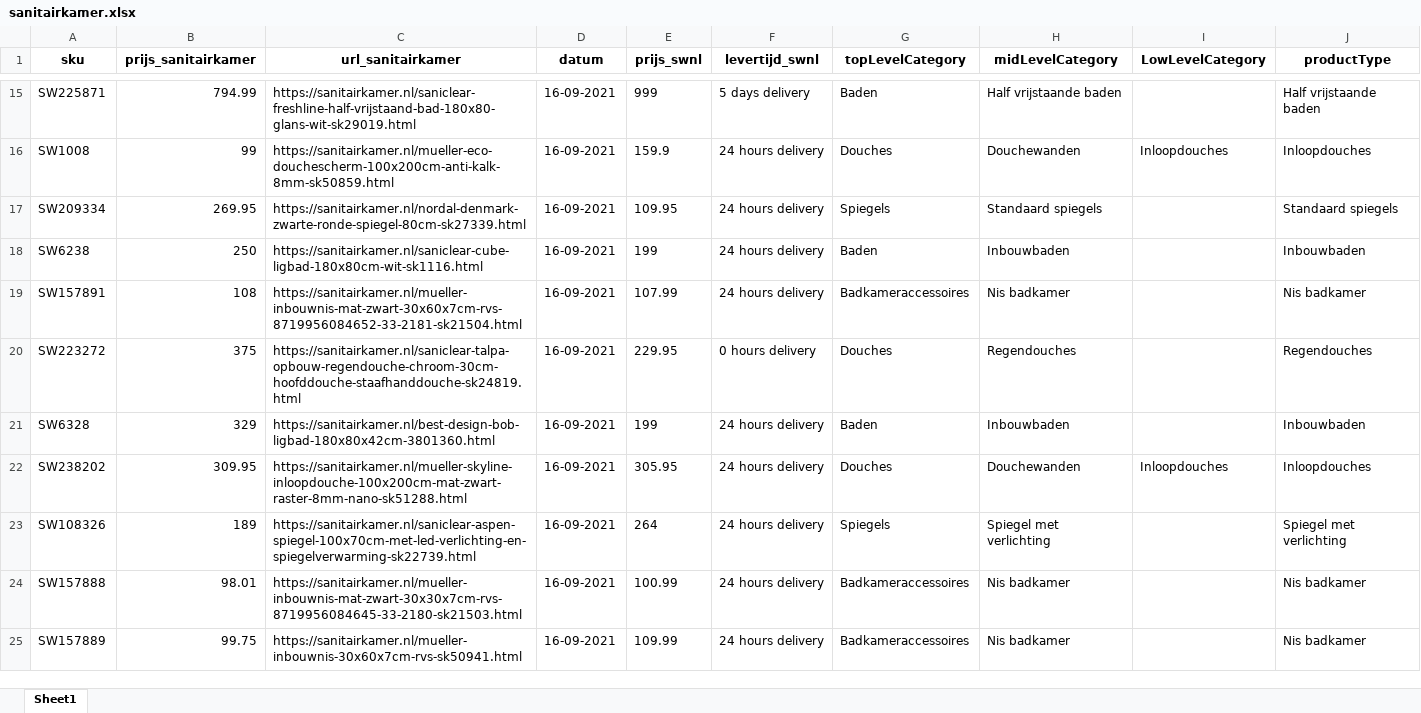
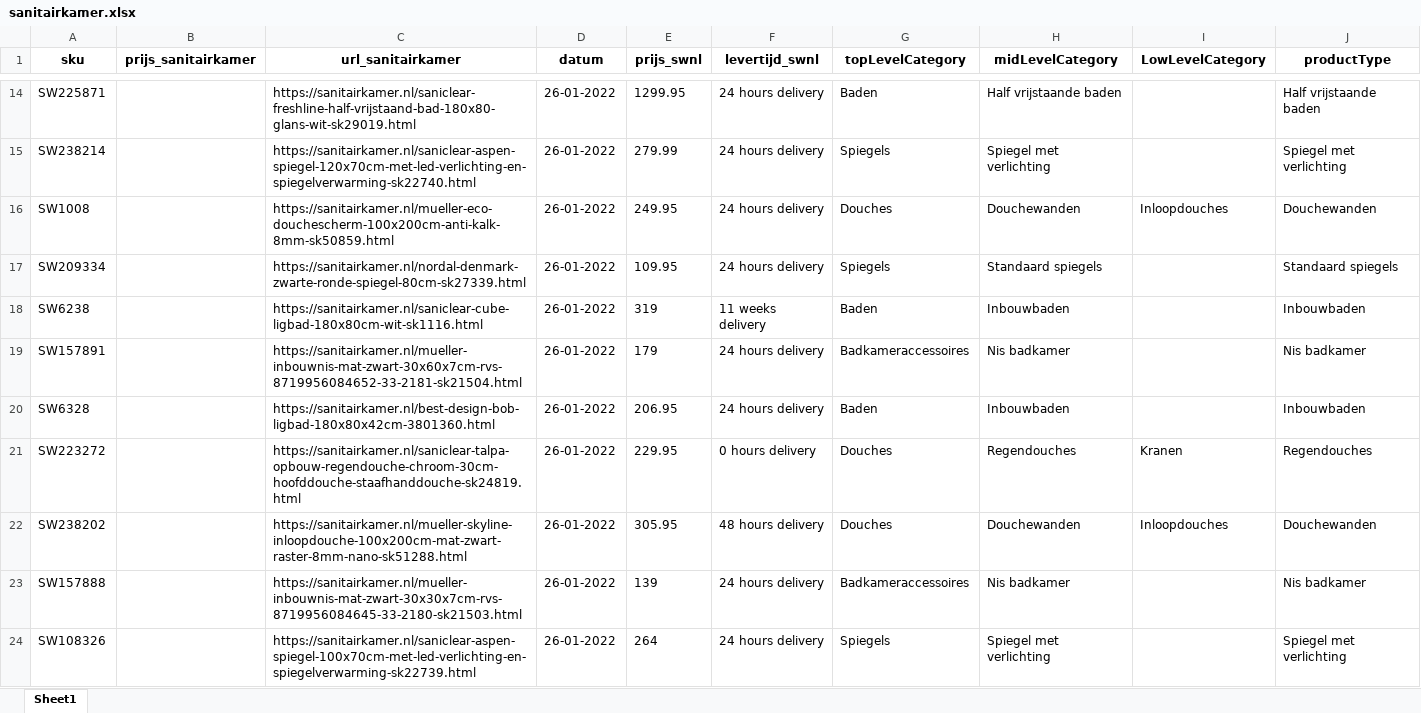
Before and after one commit to nick-sieraad-sawiday/scraping-concurrenten, an Excel workbook: outputs/sanitairkamer.xlsx, sheet Sheet1, drawn as a sheet; only a part is shown, gaps mark what is left out; values as stored, in another font and other column widths than the file's, no borders; removed rows and columns are numbered as before the commit, all else as after; the diff covers the shown part only; the diff names each change by its address in the sheet, - before the commit and + after, or states it on an @@ line.

Commit message:
Adjustments Sanitairkamer

```diff
--- a/outputs/sanitairkamer.xlsx (sheet Sheet1)
+++ b/outputs/sanitairkamer.xlsx (sheet Sheet1)
-B14 (prijs_sanitairkamer): 794.99
+B14 (prijs_sanitairkamer): (empty)
-D14 (datum): 16-09-2021
+D14 (datum): 26-01-2022
-E14 (prijs_swnl): 999
+E14 (prijs_swnl): 1299.95
-F14 (levertijd_swnl): 5 days delivery
+F14 (levertijd_swnl): 24 hours delivery
+row 15: SW238214 |  | https://sanitairkamer.nl/saniclear-aspen-spiegel-120x70cm-met-led-verlichting-en-spiegelverwarming-sk22740.html | 26-01-2022 | 279.99 | 24 hours delivery | Spiegels | Spiegel met verlichting |  | Spiegel met verlichting
-B16 (prijs_sanitairkamer): 99
+B16 (prijs_sanitairkamer): (empty)
-D16:D19 (datum): 16-09-2021
+D16:D19 (datum): 26-01-2022
-E16 (prijs_swnl): 159.9
+E16 (prijs_swnl): 249.95
-J16 (productType): Inloopdouches
+J16 (productType): Douchewanden
-B17 (prijs_sanitairkamer): 269.95
+B17 (prijs_sanitairkamer): (empty)
-B18 (prijs_sanitairkamer): 250
+B18 (prijs_sanitairkamer): (empty)
-E18 (prijs_swnl): 199
+E18 (prijs_swnl): 319
-F18 (levertijd_swnl): 24 hours delivery
+F18 (levertijd_swnl): 11 weeks delivery
-B19 (prijs_sanitairkamer): 108
+B19 (prijs_sanitairkamer): (empty)
-E19 (prijs_swnl): 107.99
+E19 (prijs_swnl): 179
-row 20: SW223272 | 375 | https://sanitairkamer.nl/saniclear-talpa-opbouw-regendouche-chroom-30cm-hoofddouche-staafhanddouche-sk24819.html | 16-09-2021 | 229.95 | 0 hours delivery | Douches | Regendouches |  | Regendouches
-B20 (prijs_sanitairkamer): 329
+B20 (prijs_sanitairkamer): (empty)
-D20 (datum): 16-09-2021
+D20 (datum): 26-01-2022
-E20 (prijs_swnl): 199
+E20 (prijs_swnl): 206.95
+row 21: SW223272 |  | https://sanitairkamer.nl/saniclear-talpa-opbouw-regendouche-chroom-30cm-hoofddouche-staafhanddouche-sk24819.html | 26-01-2022 | 229.95 | 0 hours delivery | Douches | Regendouches | Kranen | Regendouches
-B22 (prijs_sanitairkamer): 309.95
+B22 (prijs_sanitairkamer): (empty)
-D22 (datum): 16-09-2021
+D22 (datum): 26-01-2022
-F22 (levertijd_swnl): 24 hours delivery
+F22 (levertijd_swnl): 48 hours delivery
-J22 (productType): Inloopdouches
+J22 (productType): Douchewanden
-row 23: SW108326 | 189 | https://sanitairkamer.nl/saniclear-aspen-spiegel-100x70cm-met-led-verlichting-en-spiegelverwarming-sk22739.html | 16-09-2021 | 264 | 24 hours delivery | Spiegels | Spiegel met verlichting |  | Spiegel met verlichting
-B23 (prijs_sanitairkamer): 98.01
+B23 (prijs_sanitairkamer): (empty)
-D23 (datum): 16-09-2021
+D23 (datum): 26-01-2022
-E23 (prijs_swnl): 100.99
+E23 (prijs_swnl): 139
-row 25: SW157889 | 99.75 | https://sanitairkamer.nl/mueller-inbouwnis-30x60x7cm-rvs-sk50941.html | 16-09-2021 | 109.99 | 24 hours delivery | Badkameraccessoires | Nis badkamer |  | Nis badkamer
+row 24: SW108326 |  | https://sanitairkamer.nl/saniclear-aspen-spiegel-100x70cm-met-led-verlichting-en-spiegelverwarming-sk22739.html | 26-01-2022 | 264 | 24 hours delivery | Spiegels | Spiegel met verlichting |  | Spiegel met verlichting
```
Also changed, not shown: 16 added rows, 16 removed rows and 247 edited cells elsewhere in this sheet, outputs/maxaro.xlsx, outputs/tegeldepot.xlsx, 4 other files.
